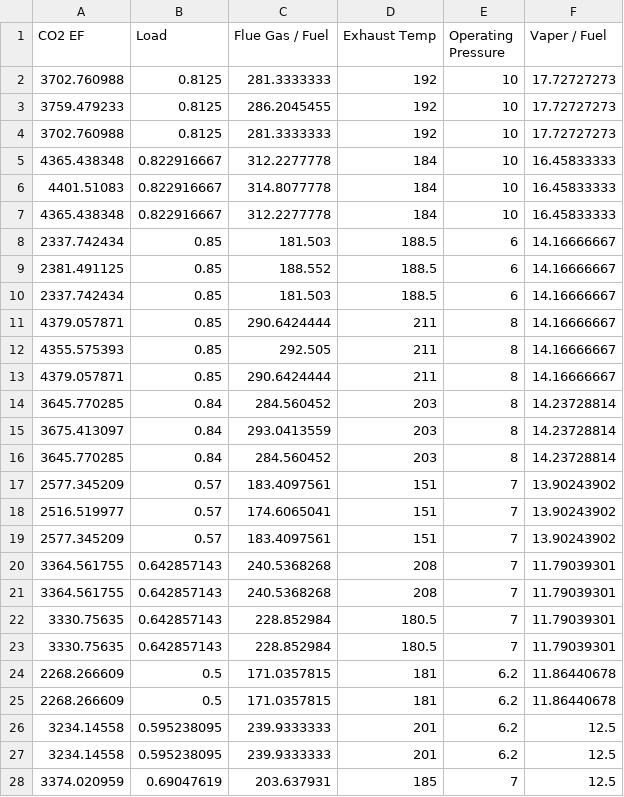
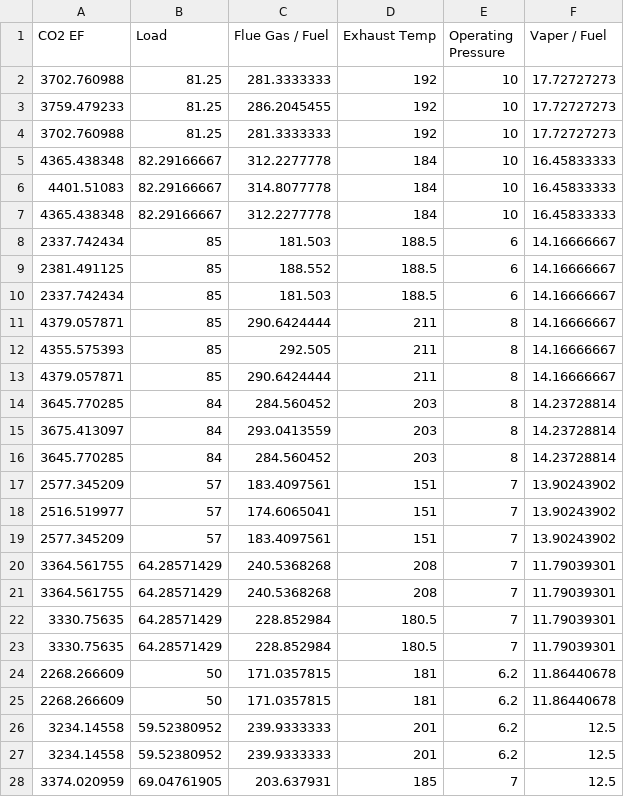
Before and after one commit to JUN881004/JUN2, a CSV file: OIL1.csv, drawn as a sheet; only a part is shown; the diff covers the shown part only.

Commit message:
Add files via upload

```diff
--- a/OIL1.csv
+++ b/OIL1.csv
@@ -1,28 +1,28 @@
 CO2 EF,Load,Flue Gas / Fuel,Exhaust Temp,Operating Pressure,Vaper / Fuel
-3702.760988,0.8125,281.3333333,192,10,17.72727273
-3759.479233,0.8125,286.2045455,192,10,17.72727273
-3702.760988,0.8125,281.3333333,192,10,17.72727273
-4365.438348,0.822916667,312.2277778,184,10,16.45833333
-4401.51083,0.822916667,314.8077778,184,10,16.45833333
-4365.438348,0.822916667,312.2277778,184,10,16.45833333
-2337.742434,0.85,181.503,188.5,6,14.16666667
-2381.491125,0.85,188.552,188.5,6,14.16666667
-2337.742434,0.85,181.503,188.5,6,14.16666667
-4379.057871,0.85,290.6424444,211,8,14.16666667
-4355.575393,0.85,292.505,211,8,14.16666667
-4379.057871,0.85,290.6424444,211,8,14.16666667
-3645.770285,0.84,284.560452,203,8,14.23728814
-3675.413097,0.84,293.0413559,203,8,14.23728814
-3645.770285,0.84,284.560452,203,8,14.23728814
-2577.345209,0.57,183.4097561,151,7,13.90243902
-2516.519977,0.57,174.6065041,151,7,13.90243902
-2577.345209,0.57,183.4097561,151,7,13.90243902
-3364.561755,0.642857143,240.5368268,208,7,11.79039301
-3364.561755,0.642857143,240.5368268,208,7,11.79039301
-3330.75635,0.642857143,228.852984,180.5,7,11.79039301
-3330.75635,0.642857143,228.852984,180.5,7,11.79039301
-2268.266609,0.5,171.0357815,181,6.2,11.86440678
-2268.266609,0.5,171.0357815,181,6.2,11.86440678
-3234.14558,0.595238095,239.9333333,201,6.2,12.5
-3234.14558,0.595238095,239.9333333,201,6.2,12.5
-3374.020959,0.69047619,203.637931,185,7,12.5
+3702.760988,81.25,281.3333333,192,10,17.72727273
+3759.479233,81.25,286.2045455,192,10,17.72727273
+3702.760988,81.25,281.3333333,192,10,17.72727273
+4365.438348,82.29166667,312.2277778,184,10,16.45833333
+4401.51083,82.29166667,314.8077778,184,10,16.45833333
+4365.438348,82.29166667,312.2277778,184,10,16.45833333
+2337.742434,85,181.503,188.5,6,14.16666667
+2381.491125,85,188.552,188.5,6,14.16666667
+2337.742434,85,181.503,188.5,6,14.16666667
+4379.057871,85,290.6424444,211,8,14.16666667
+4355.575393,85,292.505,211,8,14.16666667
+4379.057871,85,290.6424444,211,8,14.16666667
+3645.770285,84,284.560452,203,8,14.23728814
+3675.413097,84,293.0413559,203,8,14.23728814
+3645.770285,84,284.560452,203,8,14.23728814
+2577.345209,57,183.4097561,151,7,13.90243902
+2516.519977,57,174.6065041,151,7,13.90243902
+2577.345209,57,183.4097561,151,7,13.90243902
+3364.561755,64.28571429,240.5368268,208,7,11.79039301
+3364.561755,64.28571429,240.5368268,208,7,11.79039301
+3330.75635,64.28571429,228.852984,180.5,7,11.79039301
+3330.75635,64.28571429,228.852984,180.5,7,11.79039301
+2268.266609,50,171.0357815,181,6.2,11.86440678
+2268.266609,50,171.0357815,181,6.2,11.86440678
+3234.14558,59.52380952,239.9333333,201,6.2,12.5
+3234.14558,59.52380952,239.9333333,201,6.2,12.5
+3374.020959,69.04761905,203.637931,185,7,12.5
```
Also changed, not shown: 117 edited cells elsewhere in this file.
